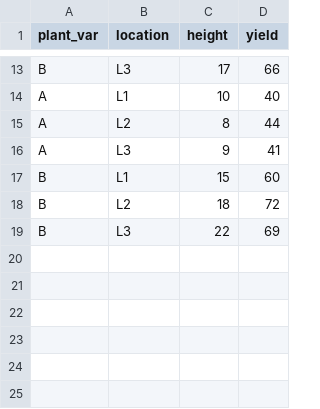
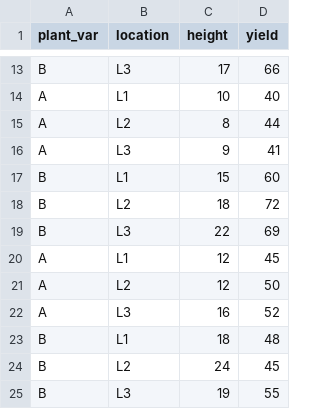
Before and after one commit to reneshbedre/reneshbedre.github.io, a CSV file: assets/posts/violin/genotype.csv, drawn as a sheet; only a part is shown, gaps mark what is left out.

Commit message:
updated

```diff
--- a/assets/posts/violin/genotype.csv
+++ b/assets/posts/violin/genotype.csv
@@ -19 +19,7 @@ B,L2,18,72
 B,L3,22,69
+A,L1,12,45
+A,L2,12,50
+A,L3,16,52
+B,L1,18,48
+B,L2,24,45
+B,L3,19,55
```
